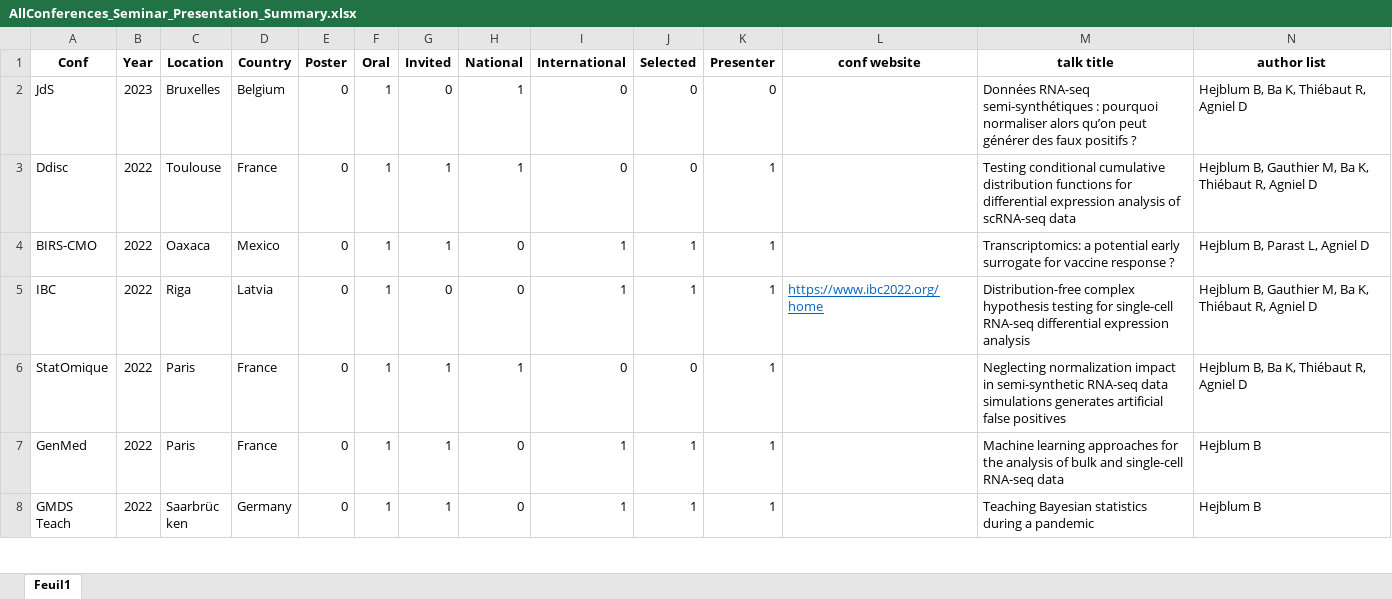
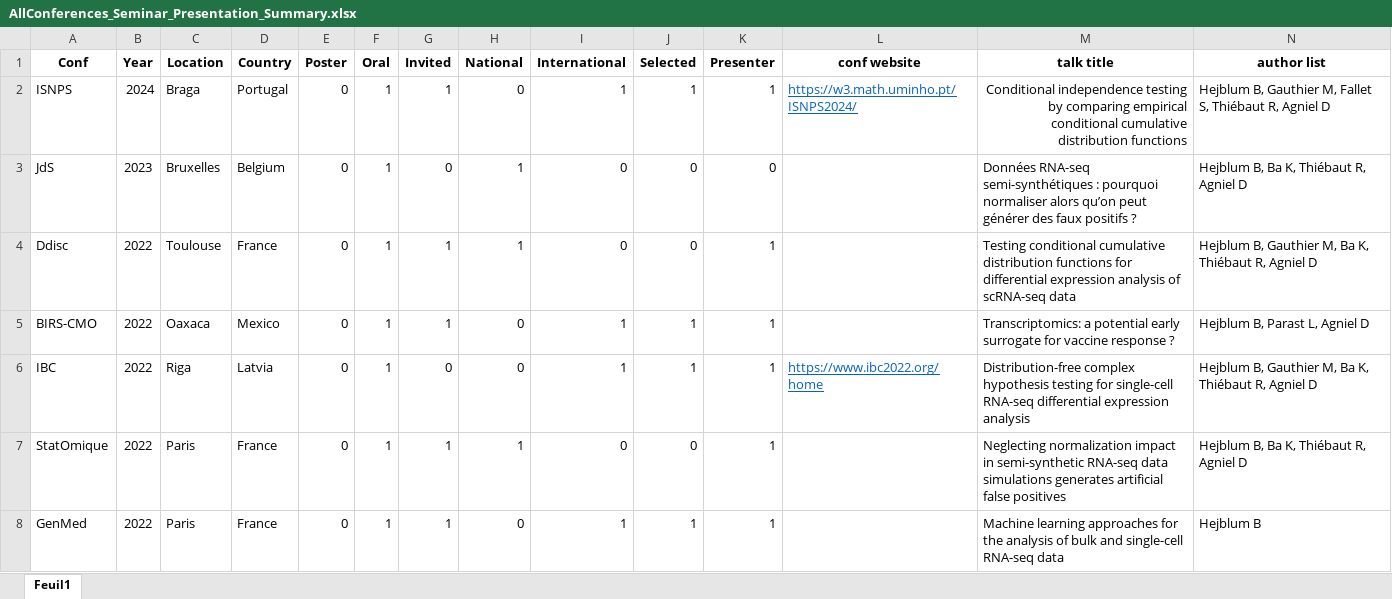
Before and after one commit to borishejblum/boriswebsite, an Excel workbook: content/cv/AllConferences_Seminar_Presentation_Summary.xlsx, sheet Feuil1, drawn as a sheet; only a part is shown; the shorter side is filled out with more unchanged rows; values as stored, in another font and other column widths than the file's, no borders; rows hold the shown columns only; the diff names each change by its address in the sheet, - before the commit and + after, or states it on an @@ line.

Commit message:
update conferences

```diff
--- a/content/cv/AllConferences_Seminar_Presentation_Summary.xlsx (sheet Feuil1)
+++ b/content/cv/AllConferences_Seminar_Presentation_Summary.xlsx (sheet Feuil1)
+row 2: ISNPS | 2024 | Braga | Portugal | 0 | 1 | 1 | 0 | 1 | 1 | 1 | https://w3.math.uminho.pt/ISNPS2024/ | Conditional independence testing by comparing empirical conditional cumulative distribution functions | Hejblum B, Gauthier M, Fallet S, Thiébaut R, Agniel D
```
Also changed, not shown: 1 other file.
